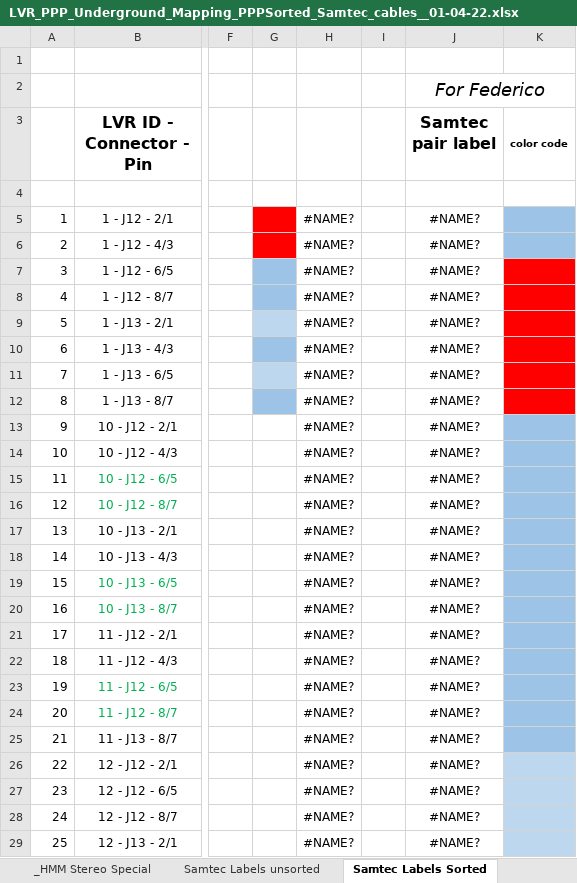
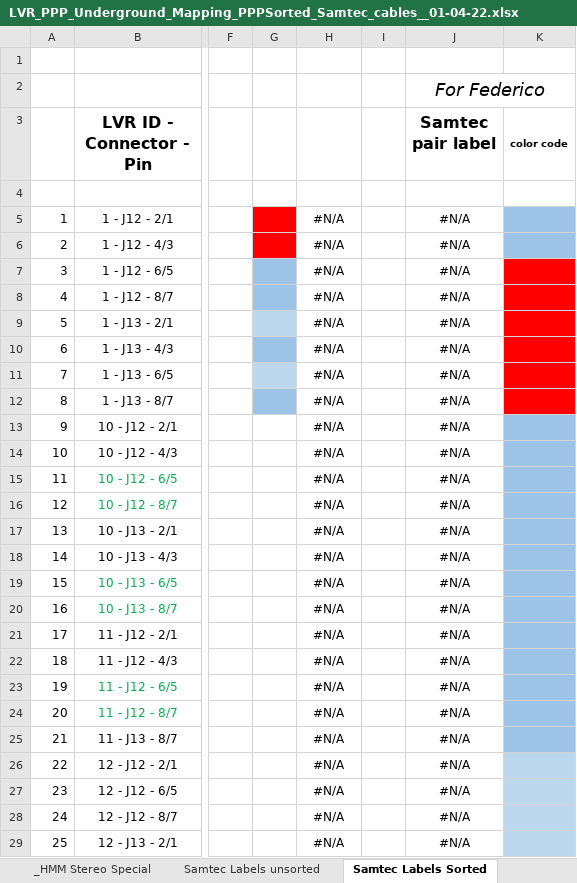
Before and after one commit to afernez/LV_cavern_mapping, an Excel workbook: formatted_cavern/LVR_PPP_Underground_Mapping_PPPSorted_Samtec_cables__01-04-22.xlsx, sheet Samtec Labels Sorted, drawn as a sheet; only a part is shown, gaps mark what is left out; values as stored, in another font and other column widths than the file's, no borders; charts and pictures not drawn; the diff covers the shown part only; the diff names each change by its address in the sheet, - before the commit and + after, or states it on an @@ line.

```diff
--- a/formatted_cavern/LVR_PPP_Underground_Mapping_PPPSorted_Samtec_cables__01-04-22.xlsx (sheet Samtec Labels Sorted)
+++ b/formatted_cavern/LVR_PPP_Underground_Mapping_PPPSorted_Samtec_cables__01-04-22.xlsx (sheet Samtec Labels Sorted)
-H5:H29: #NAME?
+H5:H29: #N/A
-J5:J29 (Samtec pair label): #NAME?
+J5:J29 (Samtec pair label): #N/A
```
Also changed, not shown: 864 edited cells and cell formats elsewhere in this sheet, sheet Cable_L, sheet _HMM Straight, sheet Hybrid - Mag - Mirror - Stereo, sheet Hybrid - Mag - Mirror - Straigh, sheet Hybrid - Mag - True - Stereo, sheet Hybrid - IP - Mirror - Straight, 22 more sheets, other sheet tabs, hidden cells, charts or pictures, nominal/surface_LV_power_tests_PMH_Formatting_wflex_flat_C_side.xlsx, 5 other files.
